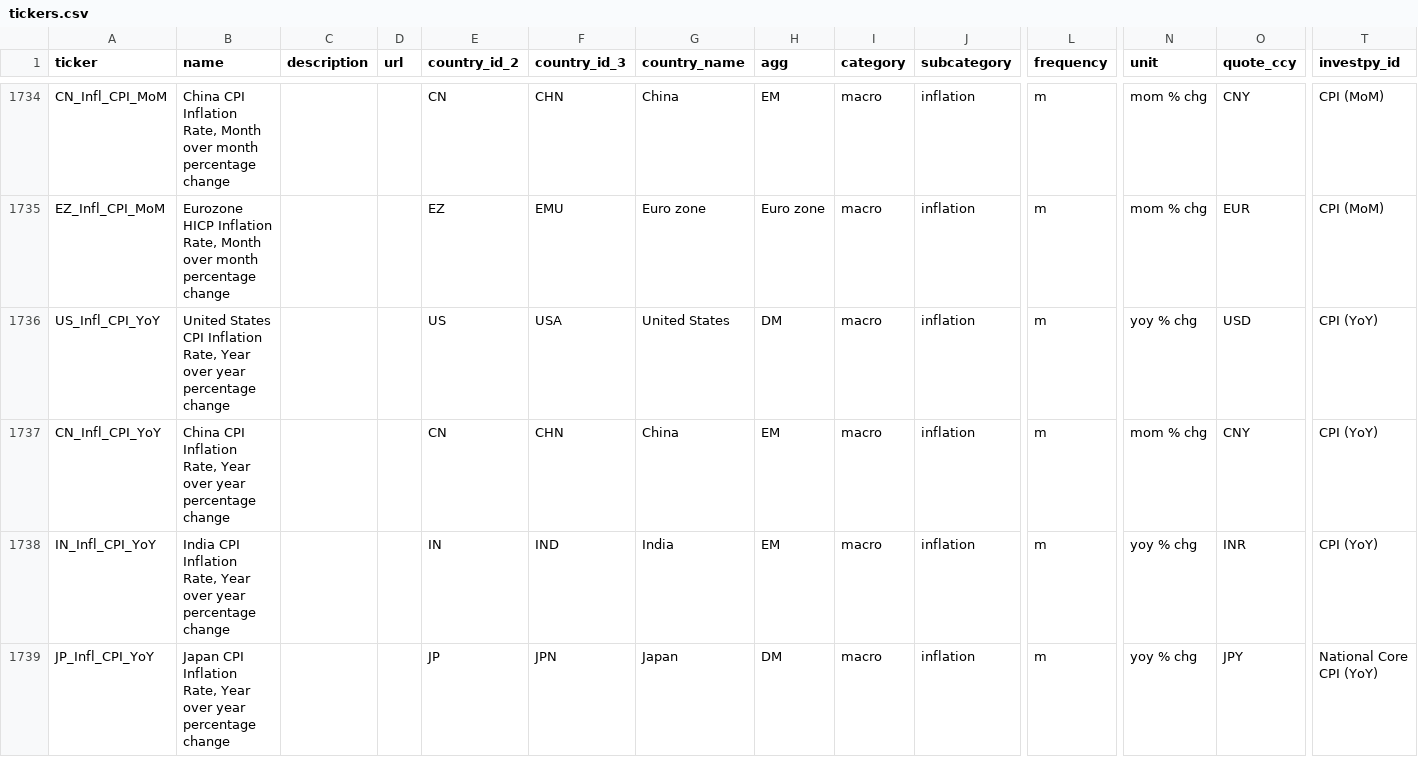
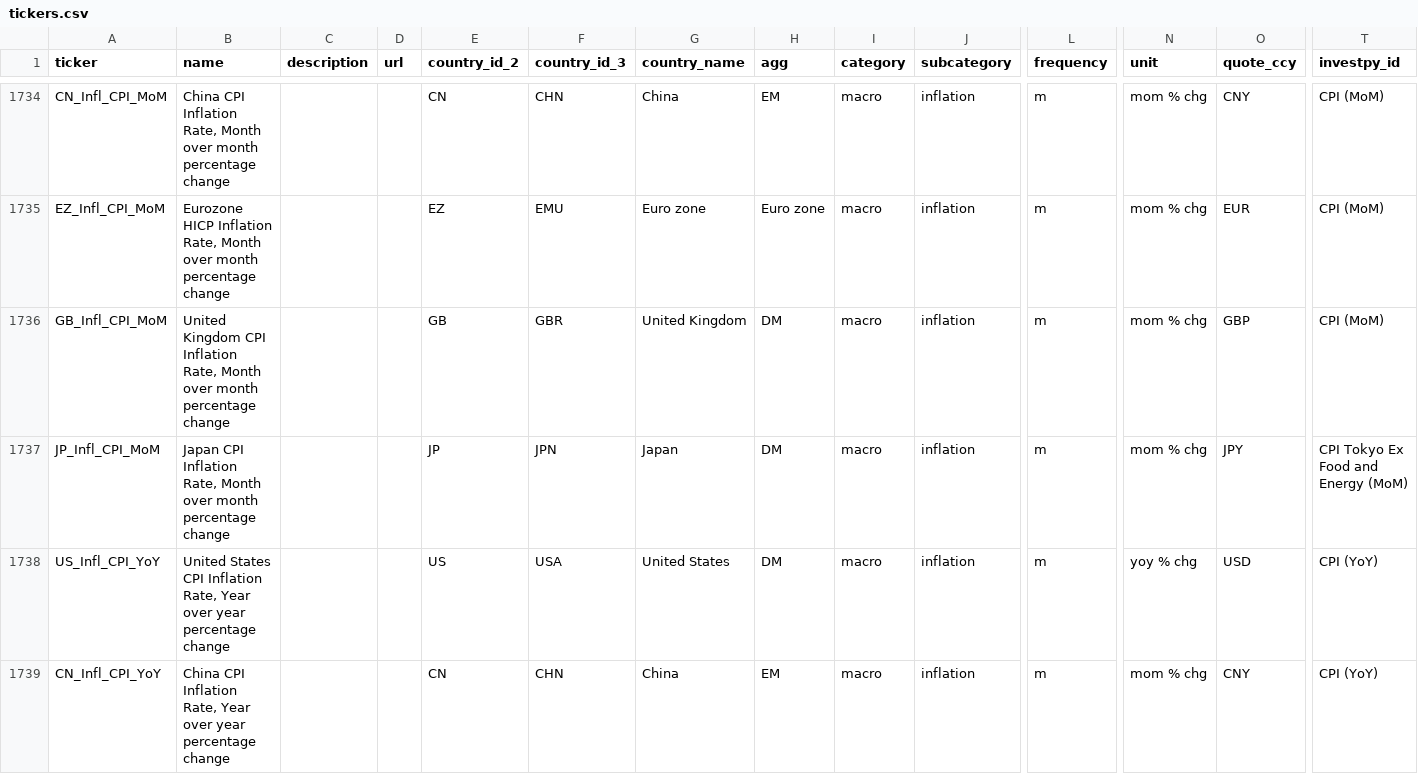
Before and after one commit to systamental/cryptodatapy, a CSV file: src/cryptodatapy/conf/tickers.csv, drawn as a sheet; only a part is shown, gaps mark what is left out; the shorter side is filled out with more unchanged rows; rows hold the shown columns only; the diff names each change by its address in the sheet, - before the commit and + after, or states it on an @@ line.

Commit message:
feat: added GB and JP MoM infl data to tickers

```diff
--- a/src/cryptodatapy/conf/tickers.csv
+++ b/src/cryptodatapy/conf/tickers.csv
+row 1736: GB_Infl_CPI_MoM | United Kingdom CPI Inflation Rate, Month over month percentage change |  |  | GB | GBR | United Kingdom | DM | macro | inflation | m | mom % chg | GBP | CPI (MoM)
+row 1737: JP_Infl_CPI_MoM | Japan CPI Inflation Rate, Month over month percentage change |  |  | JP | JPN | Japan | DM | macro | inflation | m | mom % chg | JPY | CPI Tokyo Ex Food and Energy (MoM)
```
